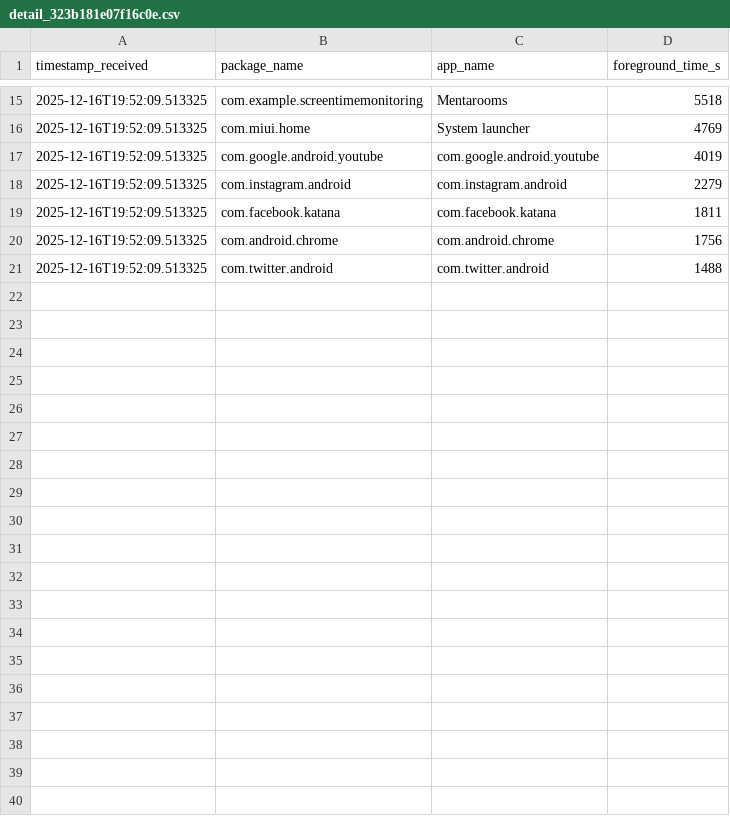
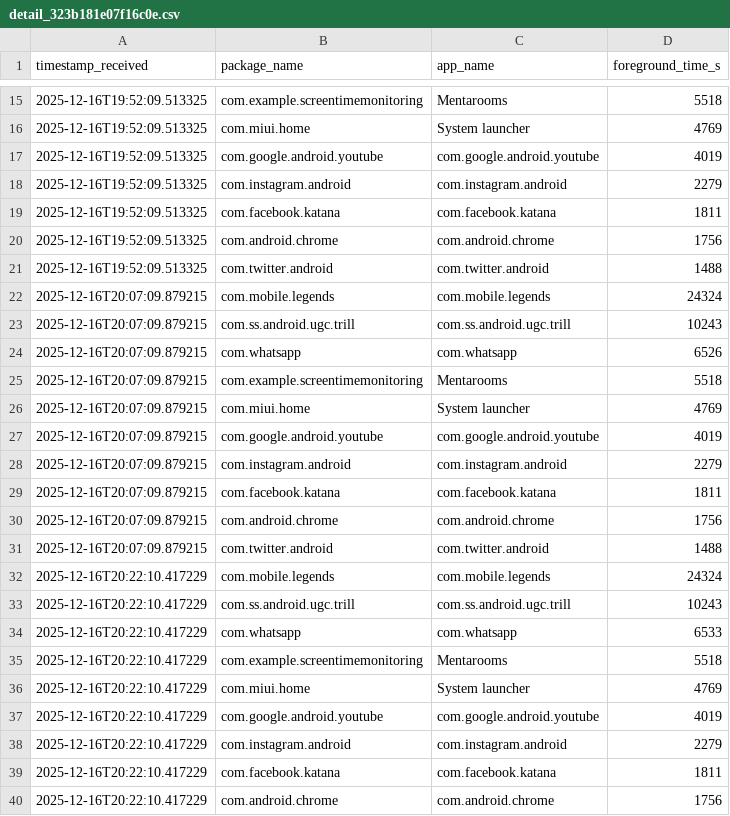
Before and after one commit to braamnzy/Stress-Detection-Based-Smartphone-Activity-and-Room-Quality, a CSV file: Server/data/device_323b181e07f16c0e/detail_323b181e07f16c0e.csv, drawn as a sheet; only a part is shown, gaps mark what is left out; the diff covers the shown part only; the diff names each change by its address in the sheet, - before the commit and + after, or states it on an @@ line.

Commit message:
IoT cpp example, repair server

```diff
--- a/Server/data/device_323b181e07f16c0e/detail_323b181e07f16c0e.csv
+++ b/Server/data/device_323b181e07f16c0e/detail_323b181e07f16c0e.csv
+row 22: 2025-12-16T20:07:09.879215 | com.mobile.legends | com.mobile.legends | 24324
+row 23: 2025-12-16T20:07:09.879215 | com.ss.android.ugc.trill | com.ss.android.ugc.trill | 10243
+row 24: 2025-12-16T20:07:09.879215 | com.whatsapp | com.whatsapp | 6526
+row 25: 2025-12-16T20:07:09.879215 | com.example.screentimemonitoring | Mentarooms | 5518
+row 26: 2025-12-16T20:07:09.879215 | com.miui.home | System launcher | 4769
+row 27: 2025-12-16T20:07:09.879215 | com.google.android.youtube | com.google.android.youtube | 4019
+row 28: 2025-12-16T20:07:09.879215 | com.instagram.android | com.instagram.android | 2279
+row 29: 2025-12-16T20:07:09.879215 | com.facebook.katana | com.facebook.katana | 1811
+row 30: 2025-12-16T20:07:09.879215 | com.android.chrome | com.android.chrome | 1756
+row 31: 2025-12-16T20:07:09.879215 | com.twitter.android | com.twitter.android | 1488
+row 32: 2025-12-16T20:22:10.417229 | com.mobile.legends | com.mobile.legends | 24324
+row 33: 2025-12-16T20:22:10.417229 | com.ss.android.ugc.trill | com.ss.android.ugc.trill | 10243
+row 34: 2025-12-16T20:22:10.417229 | com.whatsapp | com.whatsapp | 6533
+row 35: 2025-12-16T20:22:10.417229 | com.example.screentimemonitoring | Mentarooms | 5518
+row 36: 2025-12-16T20:22:10.417229 | com.miui.home | System launcher | 4769
+row 37: 2025-12-16T20:22:10.417229 | com.google.android.youtube | com.google.android.youtube | 4019
+row 38: 2025-12-16T20:22:10.417229 | com.instagram.android | com.instagram.android | 2279
+row 39: 2025-12-16T20:22:10.417229 | com.facebook.katana | com.facebook.katana | 1811
+row 40: 2025-12-16T20:22:10.417229 | com.android.chrome | com.android.chrome | 1756
```
Also changed, not shown: 31 added rows elsewhere in this file, Server/data/device_323b181e07f16c0e/dataset_323b181e07f16c0e.csv, 3 other files.
